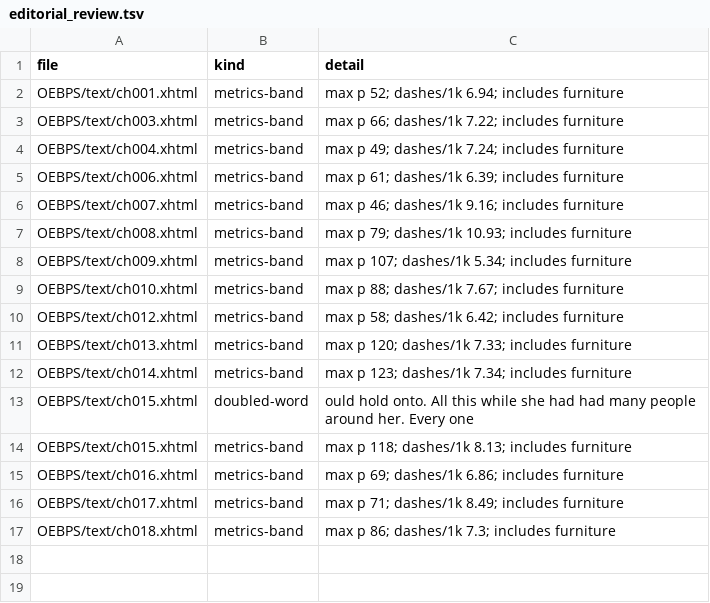
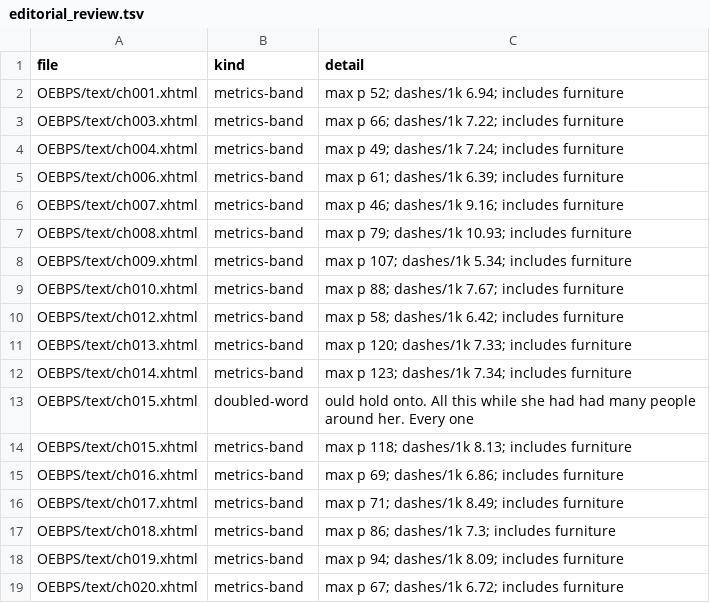
Before and after one commit to DKILLER123/Dominating-South-Korea-Starting-with-a-Golden-Trait, a TSV file: reports/editorial_review.tsv, drawn as a sheet; the diff names each change by its address in the sheet, - before the commit and + after, or states it on an @@ line.

```diff
--- a/reports/editorial_review.tsv
+++ b/reports/editorial_review.tsv
+row 18: OEBPS/text/ch019.xhtml | metrics-band | max p 94; dashes/1k 8.09; includes furniture
+row 19: OEBPS/text/ch020.xhtml | metrics-band | max p 67; dashes/1k 6.72; includes furniture
```
Also changed, not shown: reports/archive_inventory.tsv, reports/asset_validation.tsv, 35 other files.
